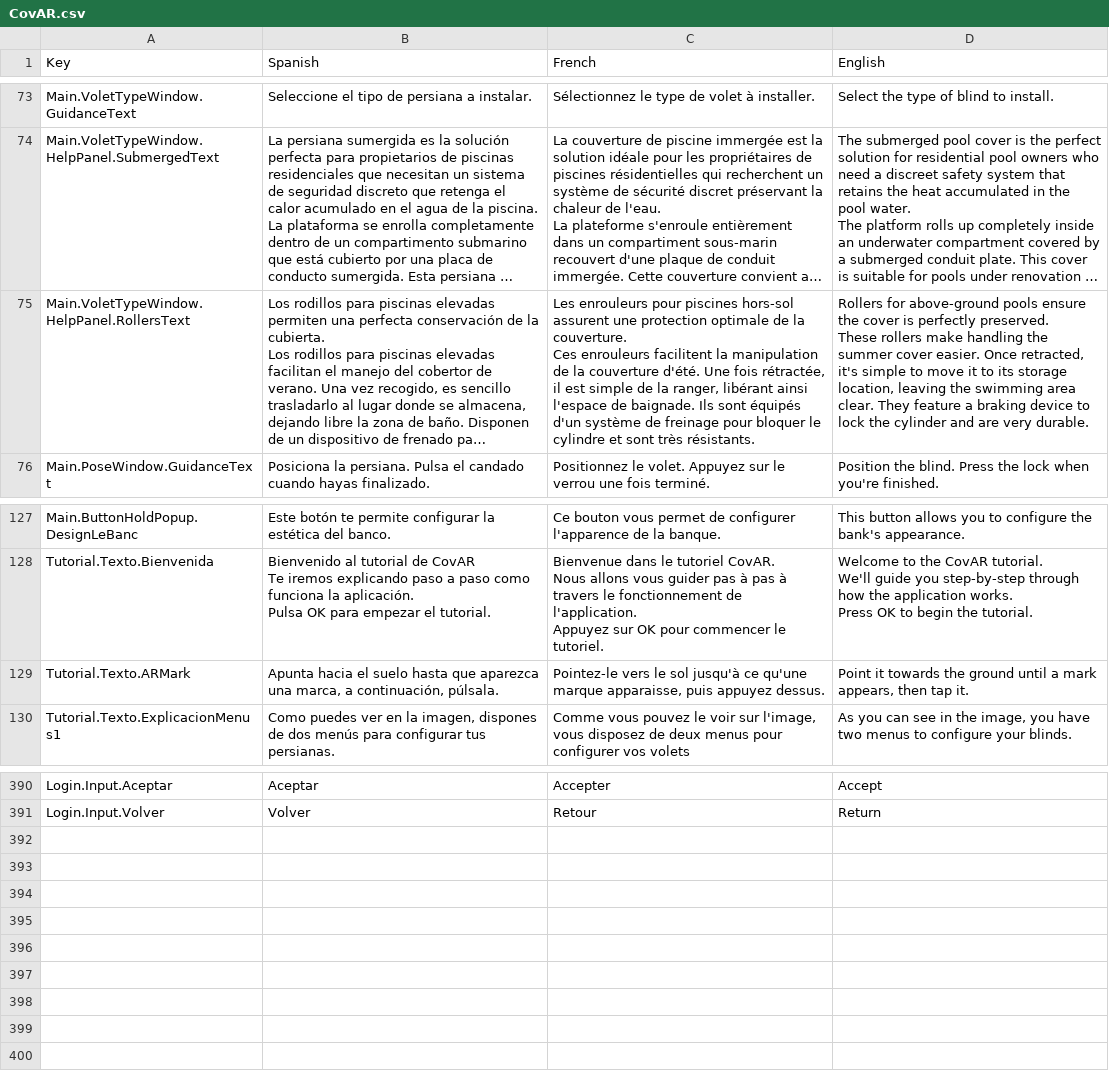
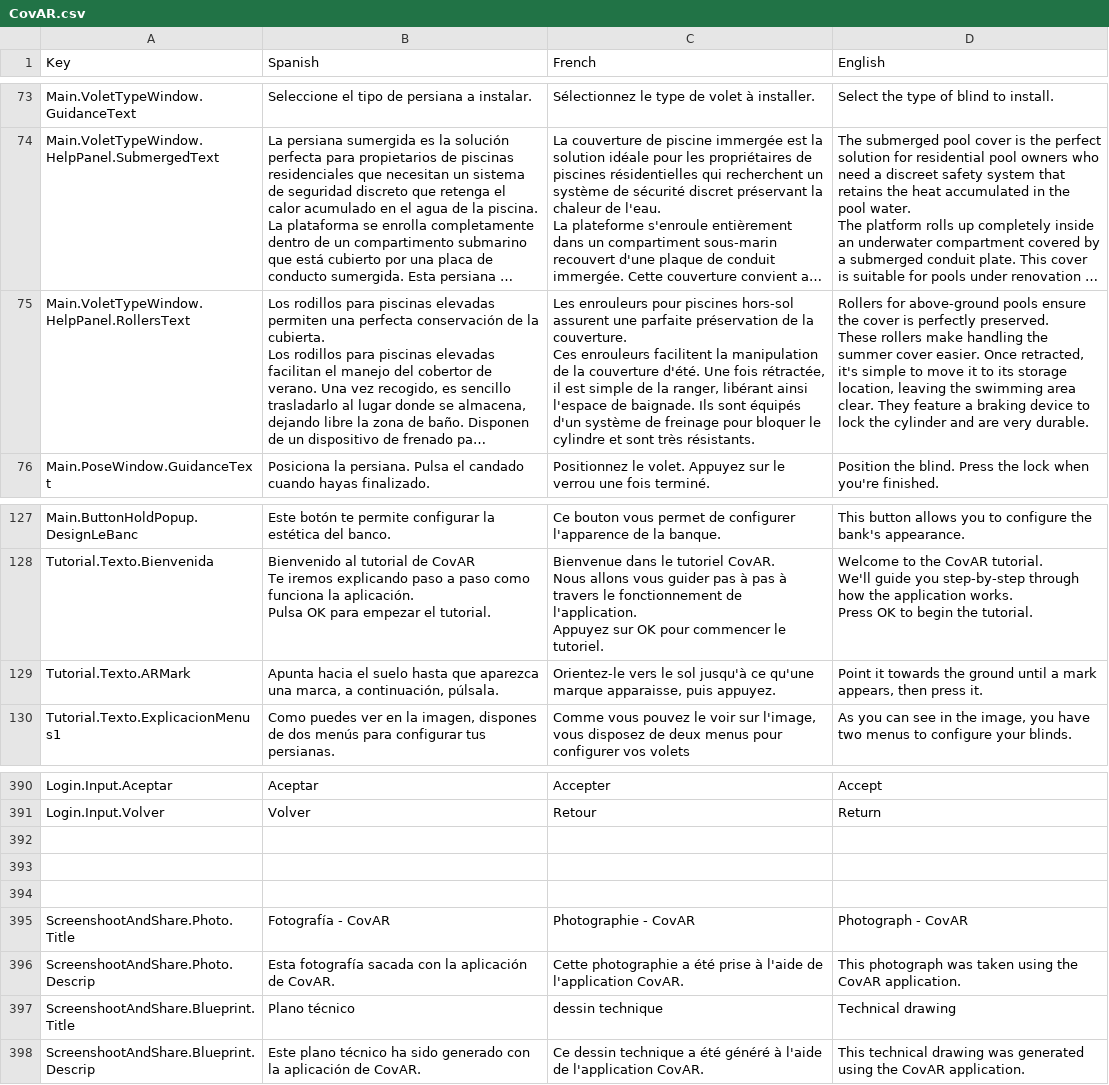
Before and after one commit to dracmadev/CovAR---NewVersion, a CSV file: Assets/SimpleLocalization/Resources/Localization/CovAR.csv, drawn as a sheet; only a part is shown, gaps mark what is left out; long unchanged cells end in …; the diff names each change by its address in the sheet, - before the commit and + after, or states it on an @@ line.

Commit message:
Alvaro -> Photo tested and work, and working on screenshot blueprint and more feedback

```diff
--- a/Assets/SimpleLocalization/Resources/Localization/CovAR.csv
+++ b/Assets/SimpleLocalization/Resources/Localization/CovAR.csv
-C75 (French): …assurent une protection optimale de la…
+C75 (French): …assurent une parfaite préservation de la…
-C129 (French): Pointez-le vers le sol jusqu'à ce qu'une marque apparaisse, puis appuyez dessus.
+C129 (French): Orientez-le vers le sol jusqu'à ce qu'une marque apparaisse, puis appuyez.
-D129 (English): …appears, then tap it.
+D129 (English): …appears, then press it.
+row 392: (empty)
+row 393: (empty)
+row 394: (empty)
+row 395: ScreenshootAndShare.Photo.Title | Fotografía - CovAR | Photographie - CovAR | Photograph - CovAR
+row 396: ScreenshootAndShare.Photo.Descrip | Esta fotografía sacada con la aplicación de CovAR. | Cette photographie a été prise à l'aide de l'application CovAR. | This photograph was taken using the CovAR application.
+row 397: ScreenshootAndShare.Blueprint.Title | Plano técnico | dessin technique | Technical drawing
+row 398: ScreenshootAndShare.Blueprint.Descrip | Este plano técnico ha sido generado con la aplicación de CovAR. | Ce dessin technique a été généré à l'aide de l'application CovAR. | This technical drawing was generated using the CovAR application.
```
Also changed, not shown: 13 other files.
